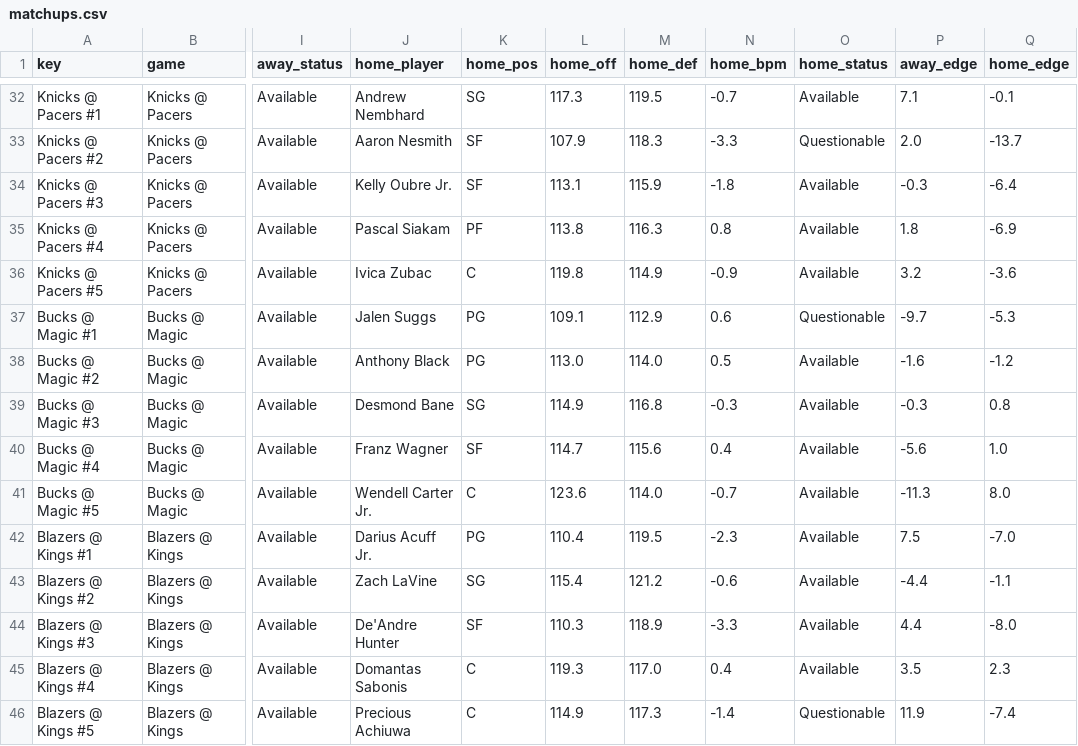
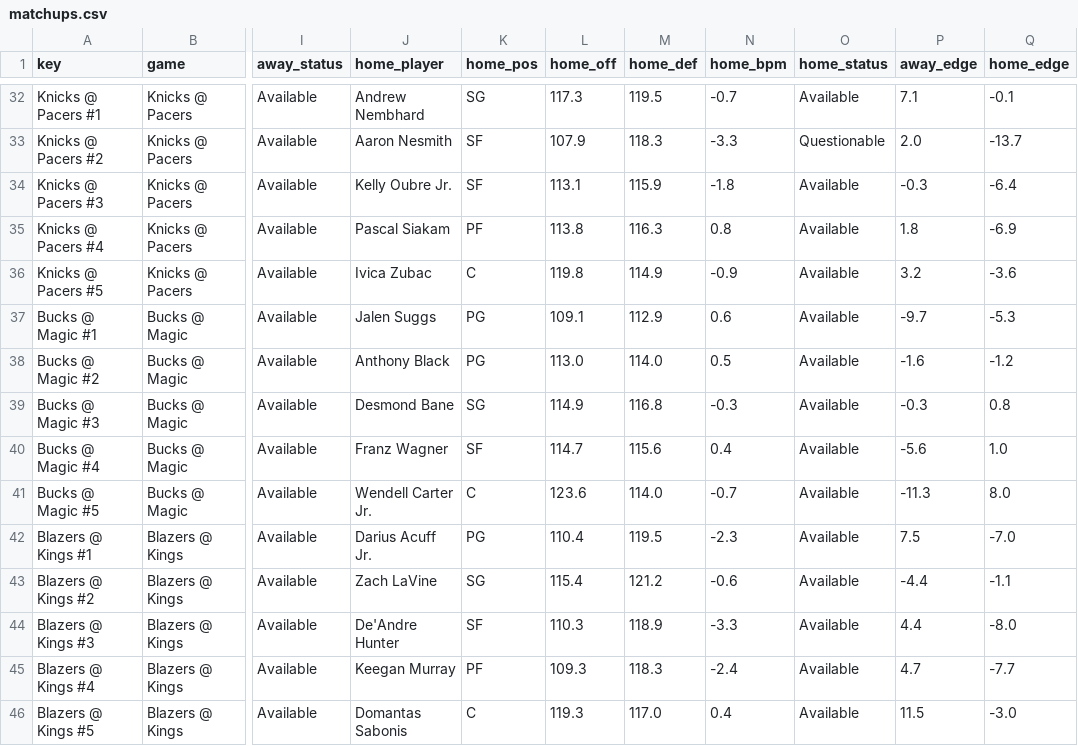
Before and after one commit to andrewkyriacou1993-lang/claudiopunt, a CSV file: data/matchups.csv, drawn as a sheet; only a part is shown, gaps mark what is left out; the diff names each change by its address in the sheet, - before the commit and + after, or states it on an @@ line.

```diff
--- a/data/matchups.csv
+++ b/data/matchups.csv
-O37 (home_status): Questionable
+O37 (home_status): Available
-J45 (home_player): Domantas Sabonis
+J45 (home_player): Keegan Murray
-K45 (home_pos): C
+K45 (home_pos): PF
-L45 (home_off): 119.3
+L45 (home_off): 109.3
-M45 (home_def): 117.0
+M45 (home_def): 118.3
-N45 (home_bpm): 0.4
+N45 (home_bpm): -2.4
-P45 (away_edge): 3.5
+P45 (away_edge): 4.7
-Q45 (home_edge): 2.3
+Q45 (home_edge): -7.7
-J46 (home_player): Precious Achiuwa
+J46 (home_player): Domantas Sabonis
-L46 (home_off): 114.9
+L46 (home_off): 119.3
-M46 (home_def): 117.3
+M46 (home_def): 117.0
-N46 (home_bpm): -1.4
+N46 (home_bpm): 0.4
-O46 (home_status): Questionable
+O46 (home_status): Available
-P46 (away_edge): 11.9
+P46 (away_edge): 11.5
-Q46 (home_edge): -7.4
+Q46 (home_edge): -3.0
```
Also changed, not shown: data/games.csv, data/injuries.csv, 10 other files.
